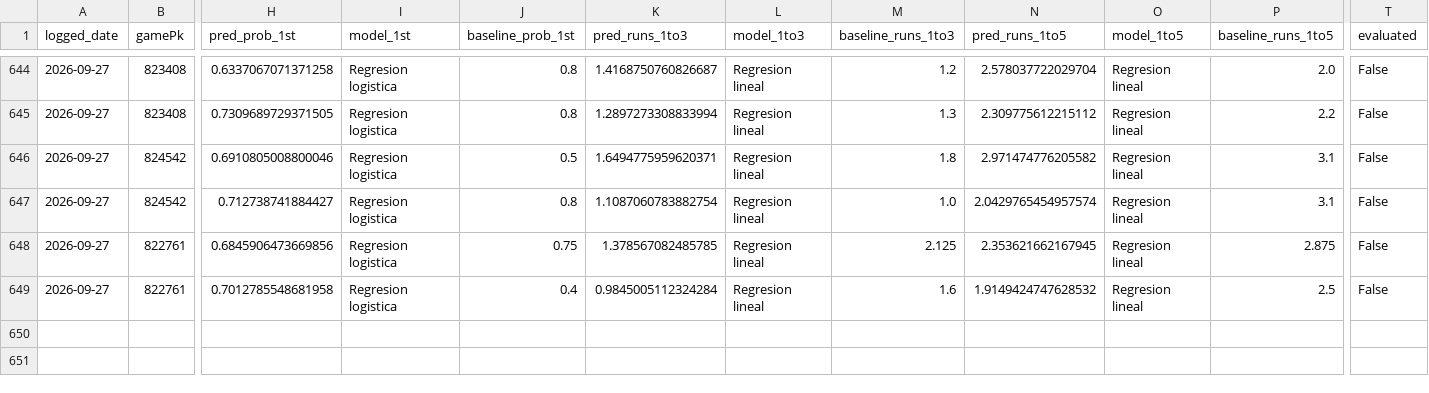
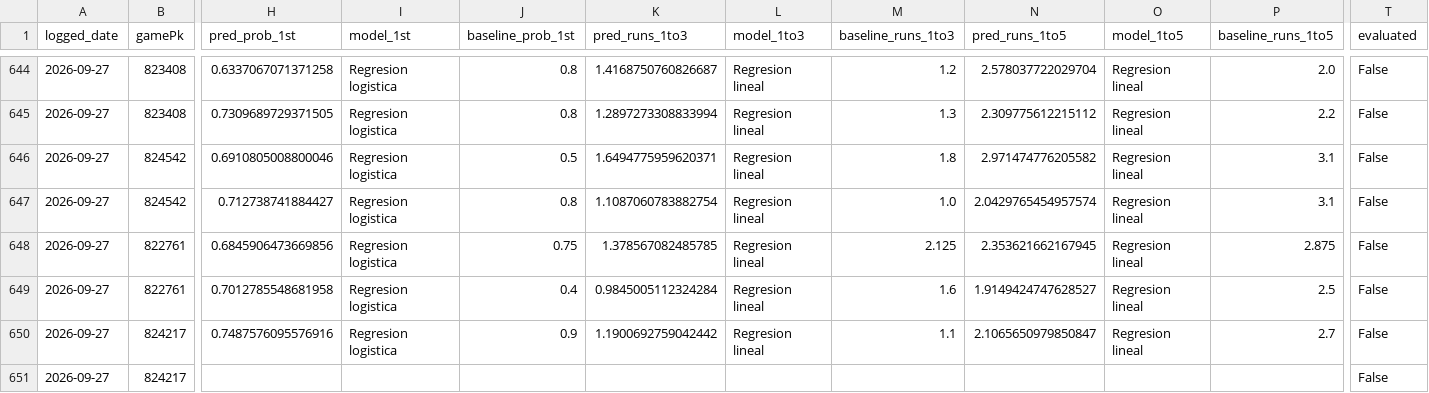
Before and after one commit to BrandonPalmaJobs/apuestas-mlb, a CSV file: predictions_log.csv, drawn as a sheet; only a part is shown, gaps mark what is left out; rows hold the shown columns only; the diff names each change by its address in the sheet, - before the commit and + after, or states it on an @@ line.

Commit message:
Log de predicciones 2026-09-27

```diff
--- a/predictions_log.csv
+++ b/predictions_log.csv
-N649 (pred_runs_1to5): 1.9149424747628532
+N649 (pred_runs_1to5): 1.9149424747628527
+row 650: 2026-09-27 | 824217 | 0.7487576095576916 | Regresion logistica | 0.9 | 1.1900692759042442 | Regresion lineal | 1.1 | 2.1065650979850847 | Regresion lineal | 2.7 | False
+row 651: 2026-09-27 | 824217 |  |  |  |  |  |  |  |  |  | False
```
